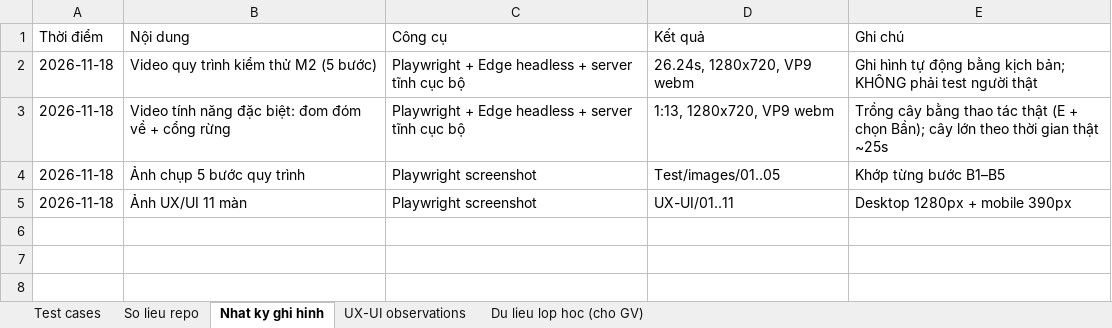
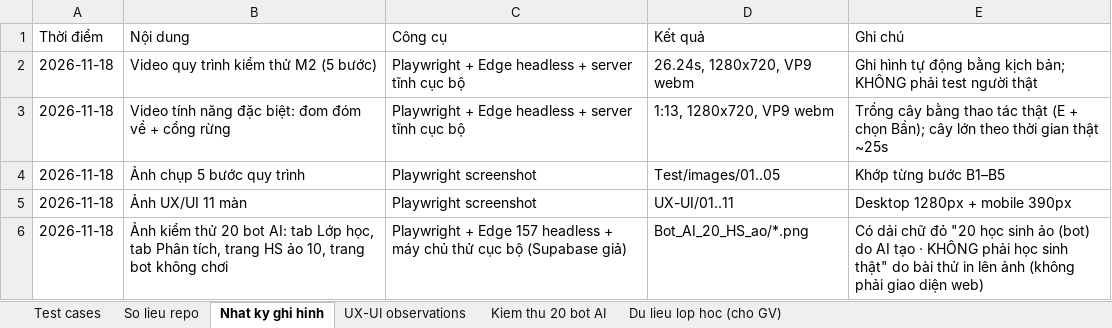
Before and after one commit to sang3232/EcoHeroes-Mission-Earth, an Excel workbook: Minh chứng kiểm thử/Result/thong-ke-kiem-thu.xlsx, sheet Nhat ky ghi hinh, drawn as a sheet; values as stored, in another font and other column widths than the file's, no borders; the diff names each change by its address in the sheet, - before the commit and + after, or states it on an @@ line.

```diff
--- a/Minh chứng kiểm thử/Result/thong-ke-kiem-thu.xlsx (sheet Nhat ky ghi hinh)
+++ b/Minh chứng kiểm thử/Result/thong-ke-kiem-thu.xlsx (sheet Nhat ky ghi hinh)
+sheet tab: Kiem thu 20 bot AI
+row 6: 2026-11-18 | Ảnh kiểm thử 20 bot AI: tab Lớp học, tab Phân tích, trang HS ảo 10, trang bot không chơi | Playwright + Edge 157 headless + máy chủ thử cục bộ (Supabase giả) | Bot_AI_20_HS_ao/*.png | Có dải chữ đỏ "20 học sinh ảo (bot) do AI tạo · KHÔNG phải học sinh thật" do bài thử in lên ảnh (không phải giao diện web)
```
Also changed, not shown: sheet Test cases, sheet So lieu repo, sheet UX-UI observations, sheet Du lieu lop hoc (cho GV), 22 other files.
